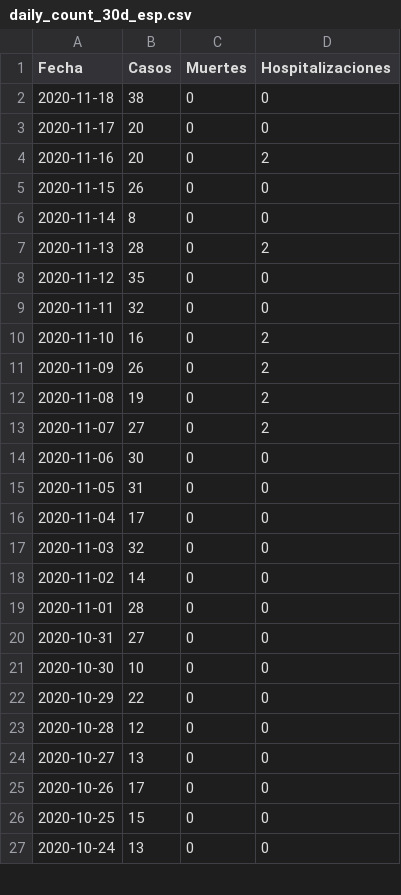
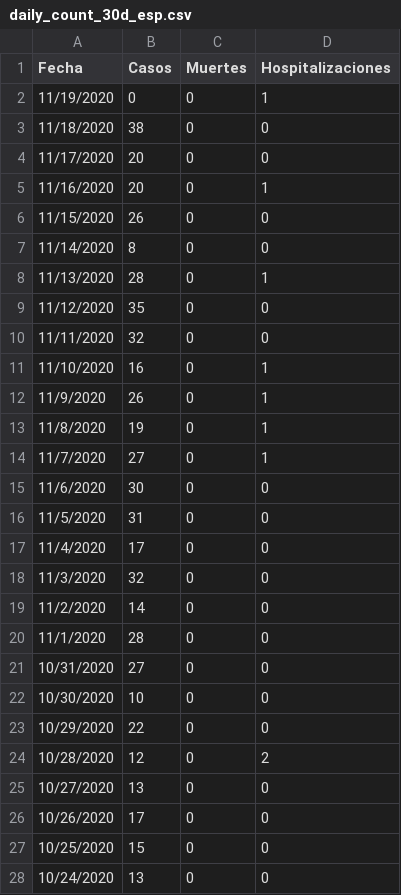
Before and after one commit to SCPHCovid19Data/scph_covid19, a CSV file: daily_count_30d_esp.csv, drawn as a sheet; only a part is shown; the diff covers the shown part only.

```diff
--- a/daily_count_30d_esp.csv
+++ b/daily_count_30d_esp.csv
@@ -2,26 +2,27 @@
-"2020-11-18",38,0,0
-"2020-11-17",20,0,0
-"2020-11-16",20,0,2
-"2020-11-15",26,0,0
-"2020-11-14",8,0,0
-"2020-11-13",28,0,2
-"2020-11-12",35,0,0
-"2020-11-11",32,0,0
-"2020-11-10",16,0,2
-"2020-11-09",26,0,2
-"2020-11-08",19,0,2
-"2020-11-07",27,0,2
-"2020-11-06",30,0,0
-"2020-11-05",31,0,0
-"2020-11-04",17,0,0
-"2020-11-03",32,0,0
-"2020-11-02",14,0,0
-"2020-11-01",28,0,0
-"2020-10-31",27,0,0
-"2020-10-30",10,0,0
-"2020-10-29",22,0,0
-"2020-10-28",12,0,0
-"2020-10-27",13,0,0
-"2020-10-26",17,0,0
-"2020-10-25",15,0,0
-"2020-10-24",13,0,0
+11/19/2020,0,0,1
+11/18/2020,38,0,0
+11/17/2020,20,0,0
+11/16/2020,20,0,1
+11/15/2020,26,0,0
+11/14/2020,8,0,0
+11/13/2020,28,0,1
+11/12/2020,35,0,0
+11/11/2020,32,0,0
+11/10/2020,16,0,1
+11/9/2020,26,0,1
+11/8/2020,19,0,1
+11/7/2020,27,0,1
+11/6/2020,30,0,0
+11/5/2020,31,0,0
+11/4/2020,17,0,0
+11/3/2020,32,0,0
+11/2/2020,14,0,0
+11/1/2020,28,0,0
+10/31/2020,27,0,0
+10/30/2020,10,0,0
+10/29/2020,22,0,0
+10/28/2020,12,0,2
+10/27/2020,13,0,0
+10/26/2020,17,0,0
+10/25/2020,15,0,0
+10/24/2020,13,0,0
```
Also changed, not shown: 1 removed row and 3 edited cells elsewhere in this file, daily_count_30d_eng.csv, daily_count_eng.csv, 3 other files.
